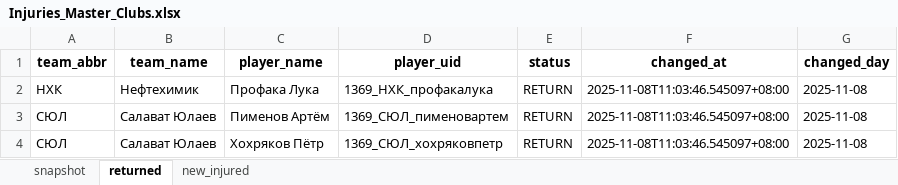
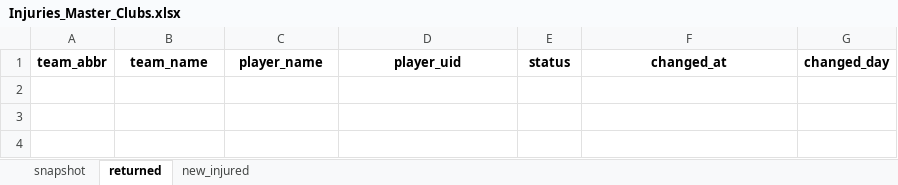
Before and after one commit to GG-Andrew/khl-cloud-results, an Excel workbook: khl/Injuries_Master_Clubs.xlsx, sheet returned, drawn as a sheet; values as stored, in another font and other column widths than the file's, no borders; the diff names each change by its address in the sheet, - before the commit and + after, or states it on an @@ line.

```diff
--- a/khl/Injuries_Master_Clubs.xlsx (sheet returned)
+++ b/khl/Injuries_Master_Clubs.xlsx (sheet returned)
-row 2: НХК | Нефтехимик | Профака Лука | 1369_НХК_профакалука | RETURN | 2025-11-08T11:03:46.545097+08:00 | 2025-11-08
-row 3: СЮЛ | Салават Юлаев | Пименов Артём | 1369_СЮЛ_пименовартем | RETURN | 2025-11-08T11:03:46.545097+08:00 | 2025-11-08
-row 4: СЮЛ | Салават Юлаев | Хохряков Пётр | 1369_СЮЛ_хохряковпетр | RETURN | 2025-11-08T11:03:46.545097+08:00 | 2025-11-08
```
Also changed, not shown: sheet snapshot, sheet new_injured, khl/khl_players_stats_1369.xlsx, khl/khl_referees_stats_1369.xlsx, 6 other files.
